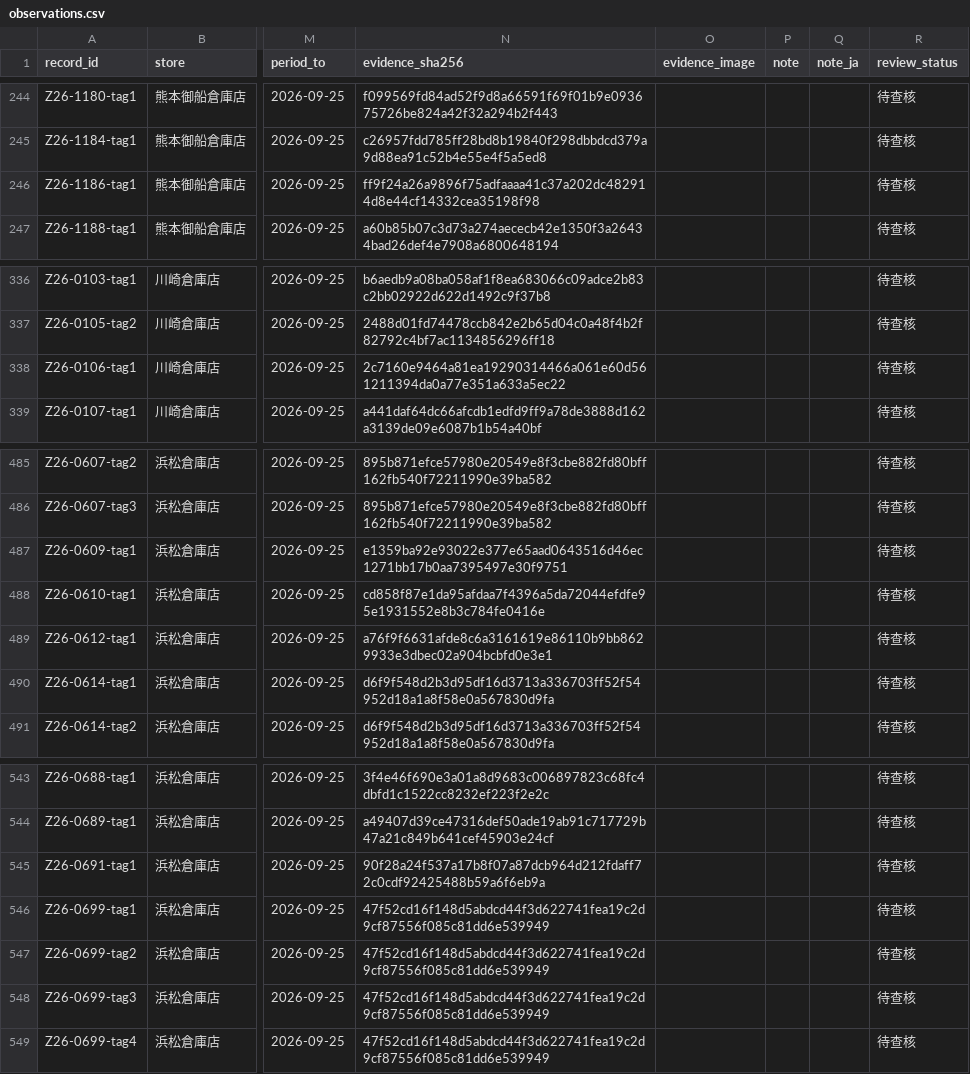
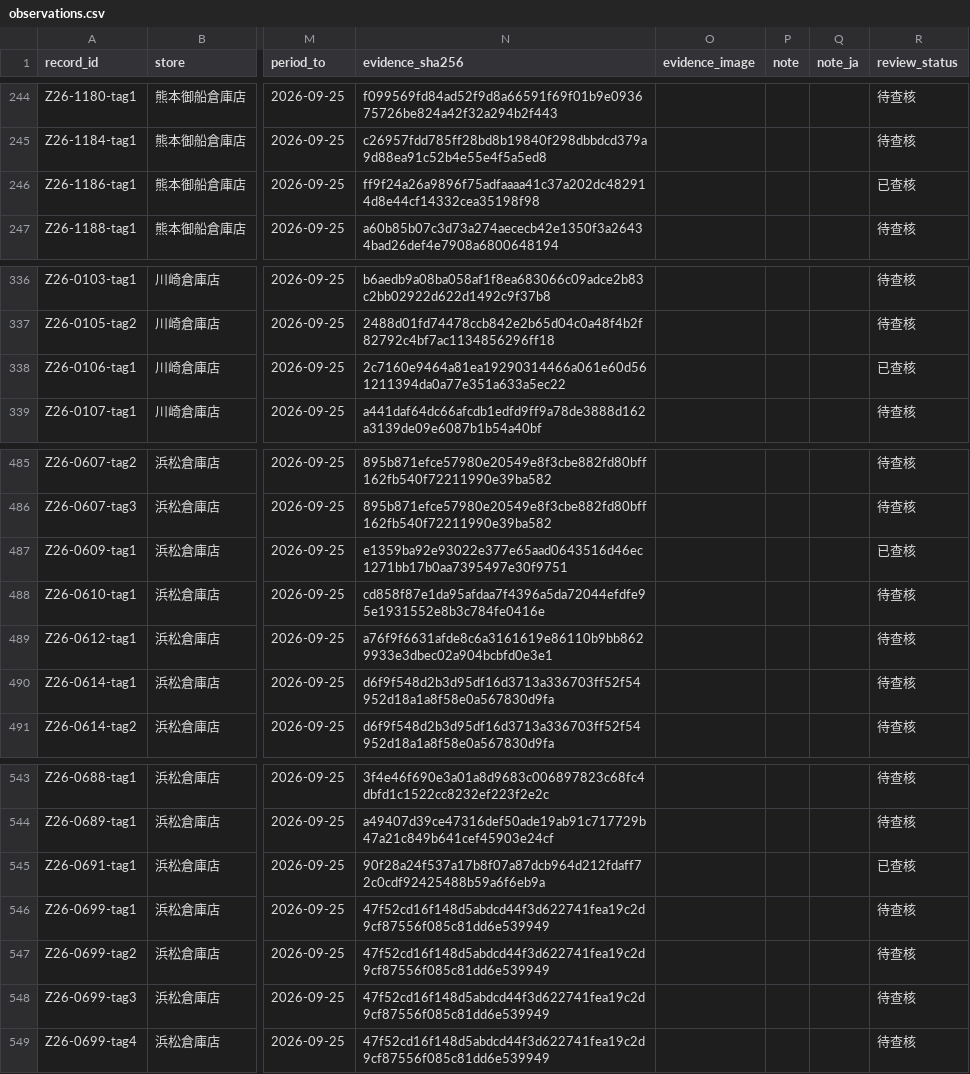
Before and after one commit to iPliny/costco-price-jp, a CSV file: data/observations.csv, drawn as a sheet; only a part is shown, gaps mark what is left out; the diff covers the shown part only; the diff names each change by its address in the sheet, - before the commit and + after, or states it on an @@ line.

```diff
--- a/data/observations.csv
+++ b/data/observations.csv
-R246 (review_status): 待查核
+R246 (review_status): 已查核
-R338 (review_status): 待查核
+R338 (review_status): 已查核
-R487 (review_status): 待查核
+R487 (review_status): 已查核
-R545 (review_status): 待查核
+R545 (review_status): 已查核
```
Also changed, not shown: 24 edited cells elsewhere in this file.
